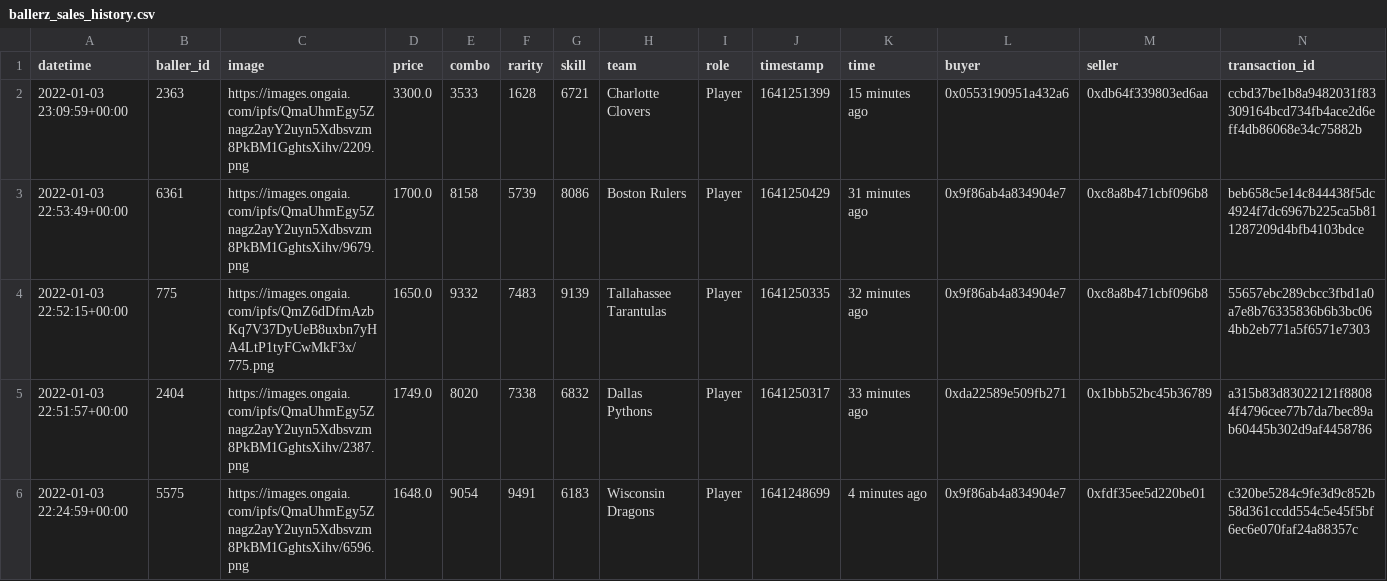
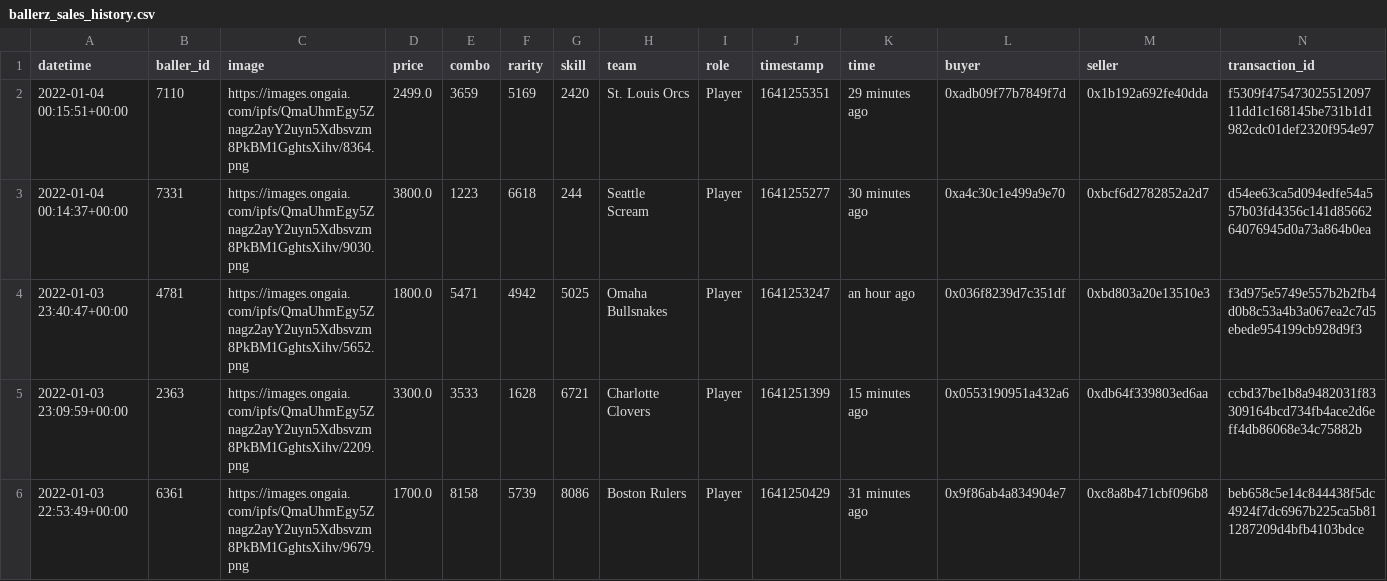
Before and after one commit to sburman/crypto-trait-viewer, a CSV file: ballerz/ballerz_sales_history.csv, drawn as a sheet; only a part is shown; the shorter side is filled out with more unchanged rows.

Commit message:
Update history

```diff
--- a/ballerz/ballerz_sales_history.csv
+++ b/ballerz/ballerz_sales_history.csv
@@ -1,2 +1,5 @@
 datetime,baller_id,image,price,combo,rarity,skill,team,role,timestamp,time,buyer,seller,transaction_id
+2022-01-04 00:15:51+00:00,7110,https://images.ongaia.com/ipfs/QmaUhmEgy5Znagz2ayY2uyn5Xdbsvzm8PkBM1GghtsXihv/8364.png,2499.0,3659,5169,2420,St. Louis Orcs,Player,1641255351,29 minutes ago,0xadb09f77b7849f7d,0x1b192a692fe40dda,f5309f47547302551209711dd1c168145be731b1d1982cdc01def2320f954e97
+2022-01-04 00:14:37+00:00,7331,https://images.ongaia.com/ipfs/QmaUhmEgy5Znagz2ayY2uyn5Xdbsvzm8PkBM1GghtsXihv/9030.png,3800.0,1223,6618,244,Seattle Scream,Player,1641255277,30 minutes ago,0xa4c30c1e499a9e70,0xbcf6d2782852a2d7,d54ee63ca5d094edfe54a557b03fd4356c141d8566264076945d0a73a864b0ea
+2022-01-03 23:40:47+00:00,4781,https://images.ongaia.com/ipfs/QmaUhmEgy5Znagz2ayY2uyn5Xdbsvzm8PkBM1GghtsXihv/5652.png,1800.0,5471,4942,5025,Omaha Bullsnakes,Player,1641253247,an hour ago,0x036f8239d7c351df,0xbd803a20e13510e3,f3d975e5749e557b2b2fb4d0b8c53a4b3a067ea2c7d5ebede954199cb928d9f3
 2022-01-03 23:09:59+00:00,2363,https://images.ongaia.com/ipfs/QmaUhmEgy5Znagz2ayY2uyn5Xdbsvzm8PkBM1GghtsXihv/2209.png,3300.0,3533,1628,6721,Charlotte Clovers,Player,1641251399,15 minutes ago,0x0553190951a432a6,0xdb64f339803ed6aa,ccbd37be1b8a9482031f83309164bcd734fb4ace2d6eff4db86068e34c75882b
```
